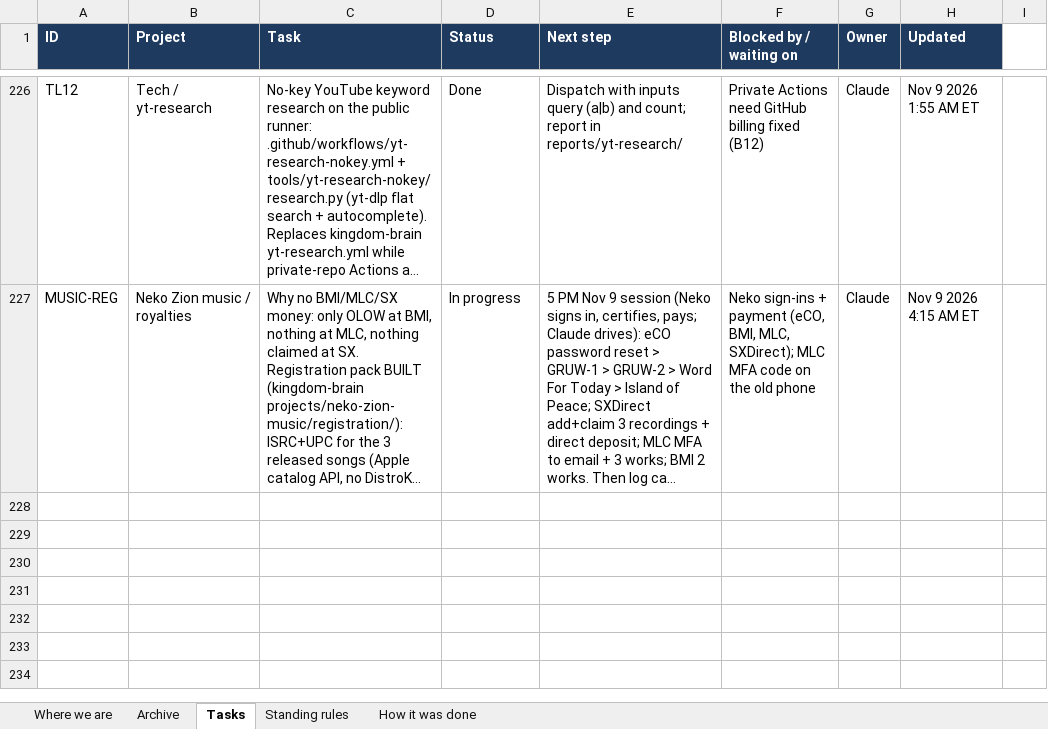
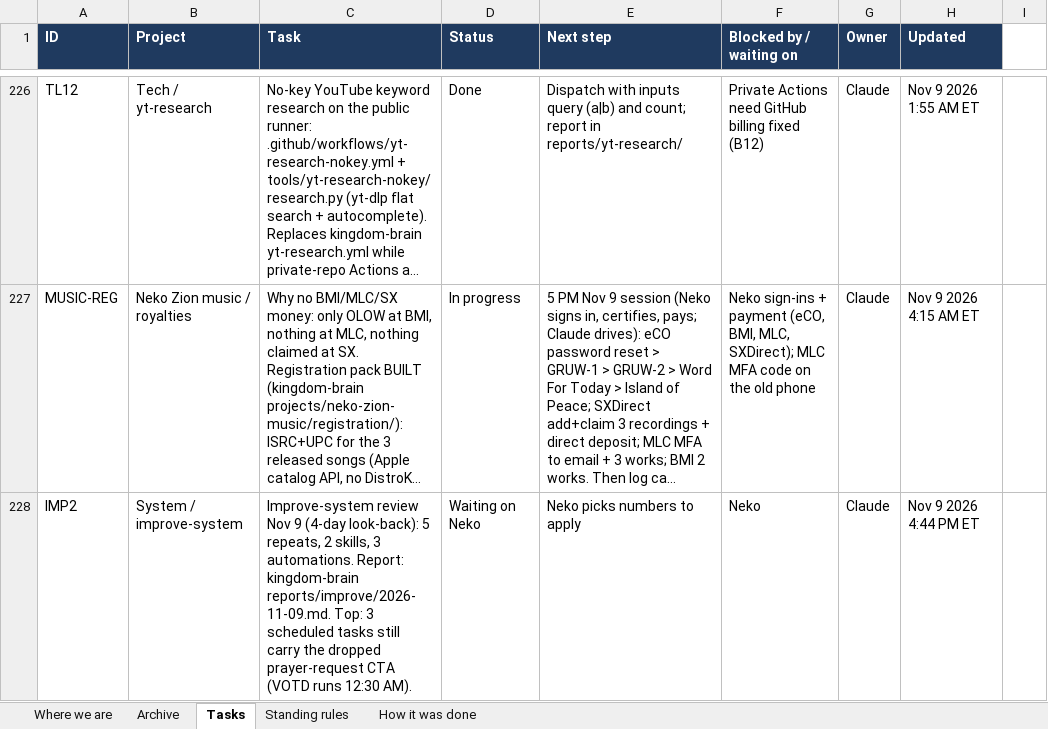
Before and after one commit to nekohusser-beep/morning-word-videos., an Excel workbook: overnight/Claude-Work-Tracker.xlsx, sheet Tasks, drawn as a sheet; only a part is shown, gaps mark what is left out; long unchanged cells end in …; values as stored, in another font and other column widths than the file's, no borders; conditional formats not drawn; the diff names each change by its address in the sheet, - before the commit and + after, or states it on an @@ line.

```diff
--- a/overnight/Claude-Work-Tracker.xlsx (sheet Tasks)
+++ b/overnight/Claude-Work-Tracker.xlsx (sheet Tasks)
+row 228: IMP2 | System / improve-system | Improve-system review Nov 9 (4-day look-back): 5 repeats, 2 skills, 3 automations. Report: kingdom-brain reports/improve/2026-11-09.md. Top: 3 scheduled tasks still carry the dropped prayer-request CTA (VOTD runs 12:30 AM). | Waiting on Neko | Neko picks numbers to apply | Neko | Claude | Nov 9 2026 4:44 PM ET
```
Also changed, not shown: 1 other file.
